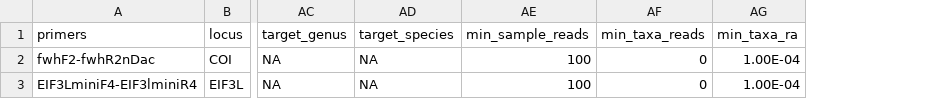
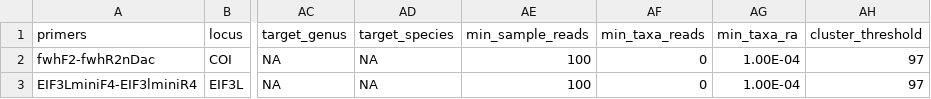
Before and after one commit to AVR-biosecurity-bioinformatics/freyr, a CSV file: assets/test_data/dual/primer_params.csv, drawn as a sheet; only a part is shown, gaps mark what is left out; the diff names each change by its address in the sheet, - before the commit and + after, or states it on an @@ line.

Commit message:
Add OTU clustering, including merged OTU outputs (#107)
* Added `cluster_threshold` primer parameter and `--merge_clusters` and `--pp_cluster_threshold` pipeline parameters; added clustering to `PHYLOSEQ_UNFILTERED`; related to #13

* Added clustering to `PHYLOSEQ_FILTER` and added `PHYLOSEQ_CLUSTERED` to merge ASVs within each cluster according to `--merge_clusters` value; related to #13

* Updated main `.gitignore`

* Moved test data, updated docs for new parameters; related to #13

* Fixed bugs with integer validation for primer parameters

```diff
--- a/assets/test_data/dual/primer_params.csv
+++ b/assets/test_data/dual/primer_params.csv
+column AH (cluster_threshold), rows 2-3: 97 | 97
```
Also changed, not shown: assets/primer_params_default.csv, assets/test_data/dual/samplesheet.csv, 13 other files.
